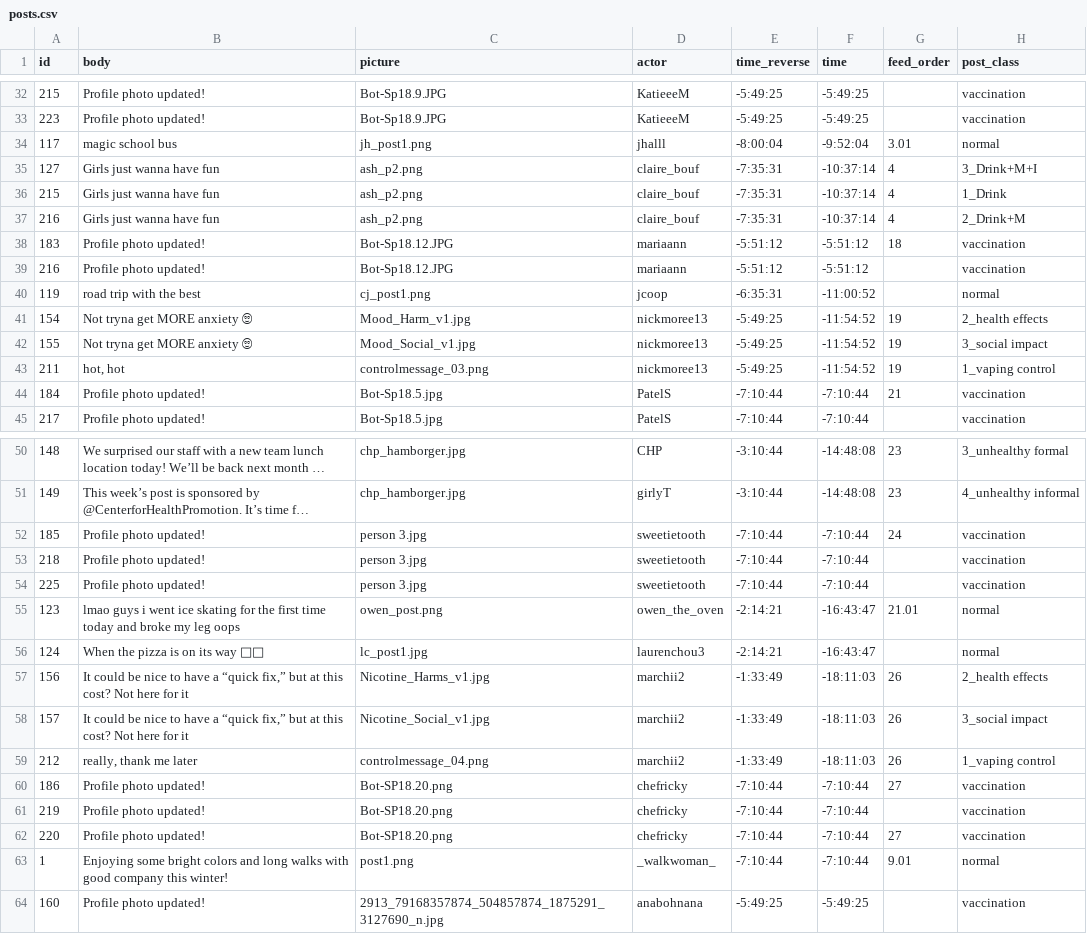
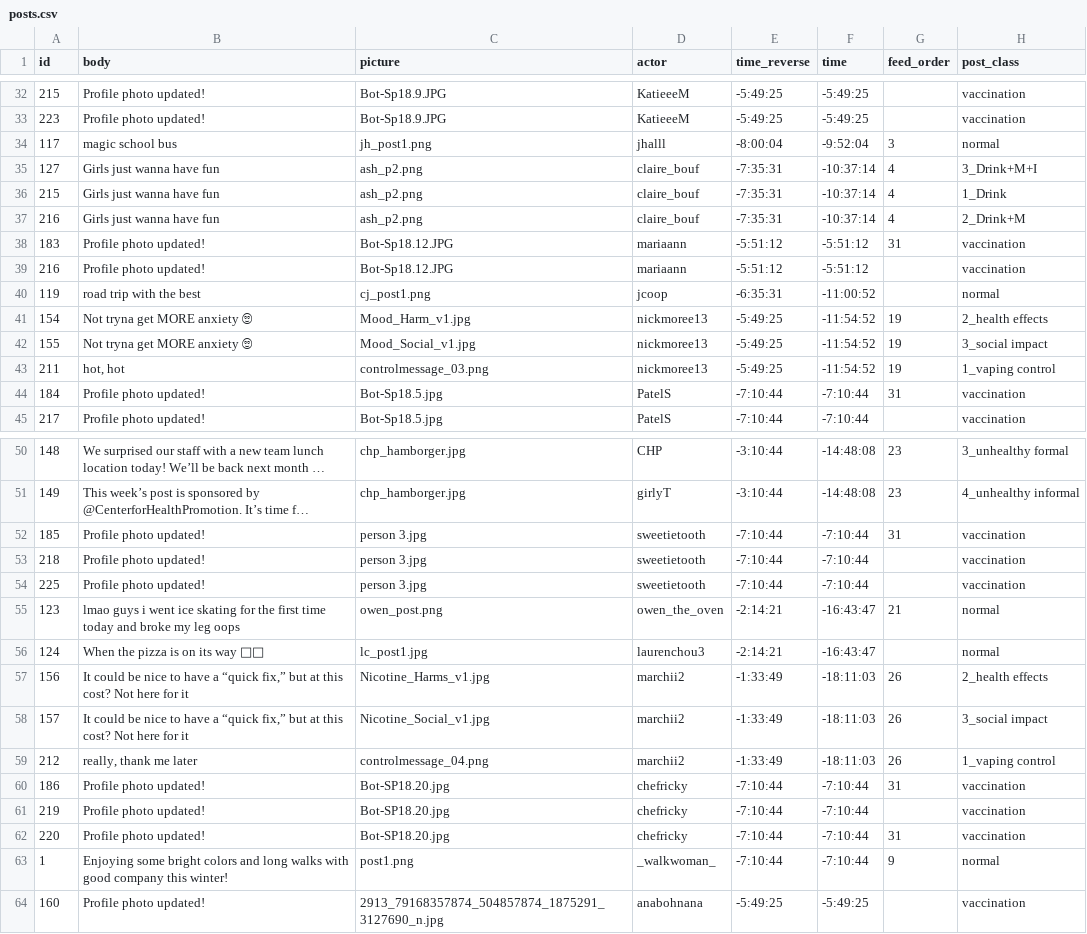
Before and after one commit to Social-Design-Lab/vaping, a CSV file: input/posts.csv, drawn as a sheet; only a part is shown, gaps mark what is left out; long unchanged cells end in …; the diff covers the shown part only; the diff names each change by its address in the sheet, - before the commit and + after, or states it on an @@ line.

Commit message:
Feed reordering, picture fixes

```diff
--- a/input/posts.csv
+++ b/input/posts.csv
-G34 (feed_order): 3.01
+G34 (feed_order): 3
-G38 (feed_order): 18
+G38 (feed_order): 31
-G44 (feed_order): 21
+G44 (feed_order): 31
-G52 (feed_order): 24
+G52 (feed_order): 31
-G55 (feed_order): 21.01
+G55 (feed_order): 21
-C60:C62 (picture): Bot-SP18.20.png
+C60:C62 (picture): Bot-SP18.20.jpg
-G60 (feed_order): 27
+G60 (feed_order): 31
-G62 (feed_order): 27
+G62 (feed_order): 31
-G63 (feed_order): 9.01
+G63 (feed_order): 9
```
Also changed, not shown: 20 edited cells elsewhere in this file, 2 other files.
